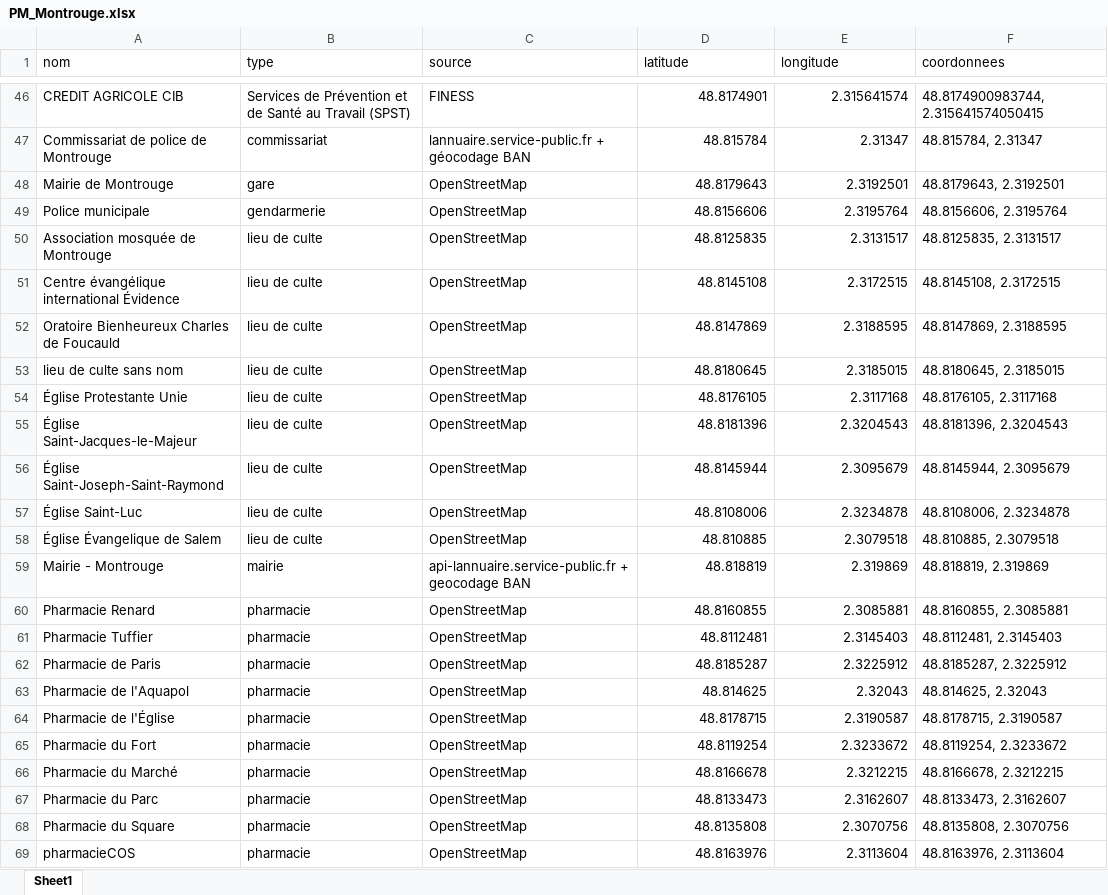
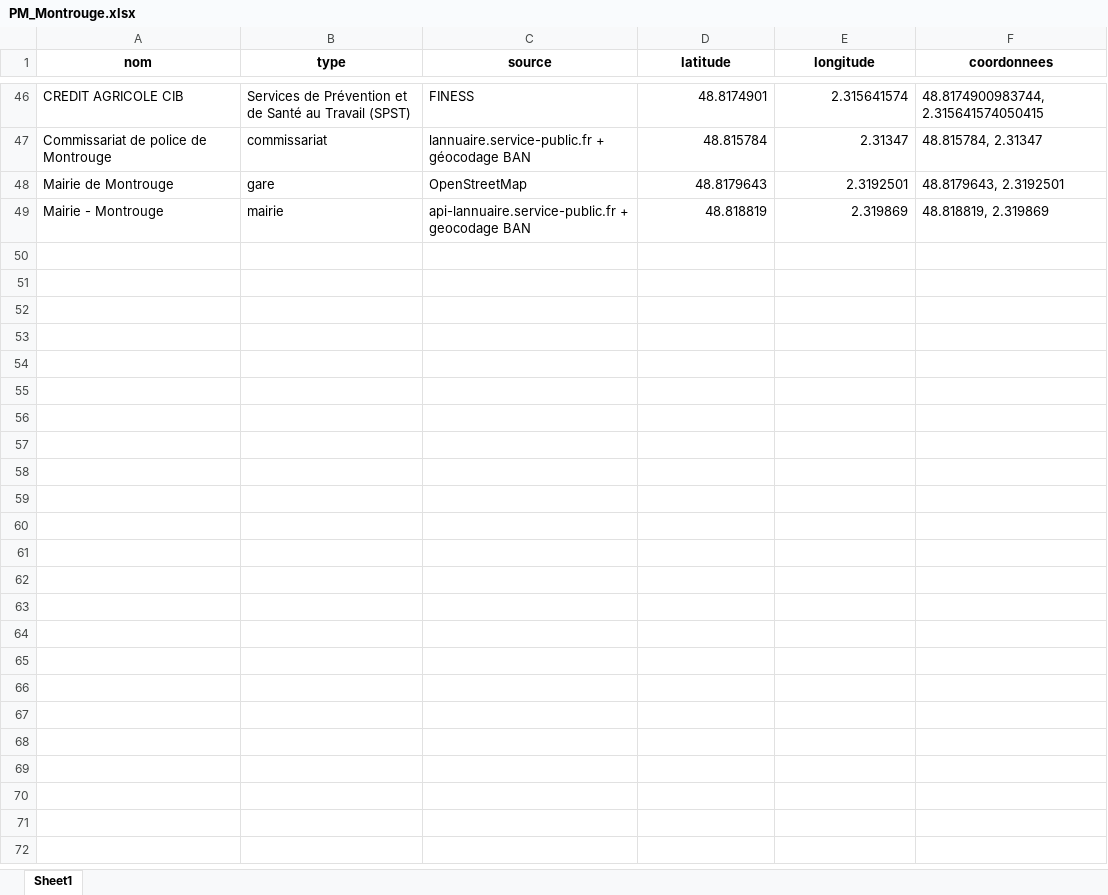
Before and after one commit to Rayane-stud/Prototype_Appli_DefisAccess, an Excel workbook: data/raw/PM/PM_Montrouge.xlsx, sheet Sheet1, drawn as a sheet; only a part is shown, gaps mark what is left out; values as stored, in another font and other column widths than the file's, no borders; the diff names each change by its address in the sheet, - before the commit and + after, or states it on an @@ line.

```diff
--- a/data/raw/PM/PM_Montrouge.xlsx (sheet Sheet1)
+++ b/data/raw/PM/PM_Montrouge.xlsx (sheet Sheet1)
@@ A1:F1 bold: off → on, alignment: left → center @@
-row 49: Police municipale | gendarmerie | OpenStreetMap | 48.8156606 | 2.3195764 | 48.8156606, 2.3195764
-row 50: Association mosquée de Montrouge | lieu de culte | OpenStreetMap | 48.8125835 | 2.3131517 | 48.8125835, 2.3131517
-row 51: Centre évangélique international Évidence | lieu de culte | OpenStreetMap | 48.8145108 | 2.3172515 | 48.8145108, 2.3172515
-row 52: Oratoire Bienheureux Charles de Foucauld | lieu de culte | OpenStreetMap | 48.8147869 | 2.3188595 | 48.8147869, 2.3188595
-row 53: lieu de culte sans nom | lieu de culte | OpenStreetMap | 48.8180645 | 2.3185015 | 48.8180645, 2.3185015
-row 54: Église Protestante Unie | lieu de culte | OpenStreetMap | 48.8176105 | 2.3117168 | 48.8176105, 2.3117168
-row 55: Église Saint-Jacques-le-Majeur | lieu de culte | OpenStreetMap | 48.8181396 | 2.3204543 | 48.8181396, 2.3204543
-row 56: Église Saint-Joseph-Saint-Raymond | lieu de culte | OpenStreetMap | 48.8145944 | 2.3095679 | 48.8145944, 2.3095679
-row 57: Église Saint-Luc | lieu de culte | OpenStreetMap | 48.8108006 | 2.3234878 | 48.8108006, 2.3234878
-row 58: Église Évangelique de Salem | lieu de culte | OpenStreetMap | 48.810885 | 2.3079518 | 48.810885, 2.3079518
-row 60: Pharmacie Renard | pharmacie | OpenStreetMap | 48.8160855 | 2.3085881 | 48.8160855, 2.3085881
-row 61: Pharmacie Tuffier | pharmacie | OpenStreetMap | 48.8112481 | 2.3145403 | 48.8112481, 2.3145403
-row 62: Pharmacie de Paris | pharmacie | OpenStreetMap | 48.8185287 | 2.3225912 | 48.8185287, 2.3225912
-row 63: Pharmacie de l'Aquapol | pharmacie | OpenStreetMap | 48.814625 | 2.32043 | 48.814625, 2.32043
-row 64: Pharmacie de l'Église | pharmacie | OpenStreetMap | 48.8178715 | 2.3190587 | 48.8178715, 2.3190587
-row 65: Pharmacie du Fort | pharmacie | OpenStreetMap | 48.8119254 | 2.3233672 | 48.8119254, 2.3233672
-row 66: Pharmacie du Marché | pharmacie | OpenStreetMap | 48.8166678 | 2.3212215 | 48.8166678, 2.3212215
-row 67: Pharmacie du Parc | pharmacie | OpenStreetMap | 48.8133473 | 2.3162607 | 48.8133473, 2.3162607
-row 68: Pharmacie du Square | pharmacie | OpenStreetMap | 48.8135808 | 2.3070756 | 48.8135808, 2.3070756
-row 69: pharmacieCOS | pharmacie | OpenStreetMap | 48.8163976 | 2.3113604 | 48.8163976, 2.3113604
```
Also changed, not shown: 2 other files.
